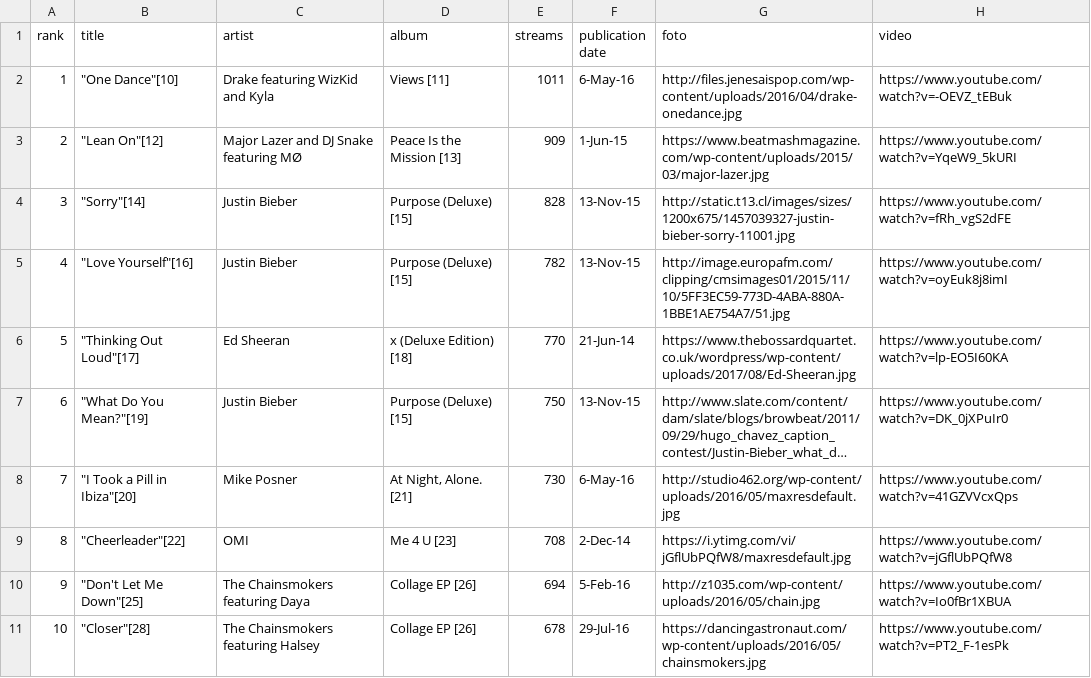
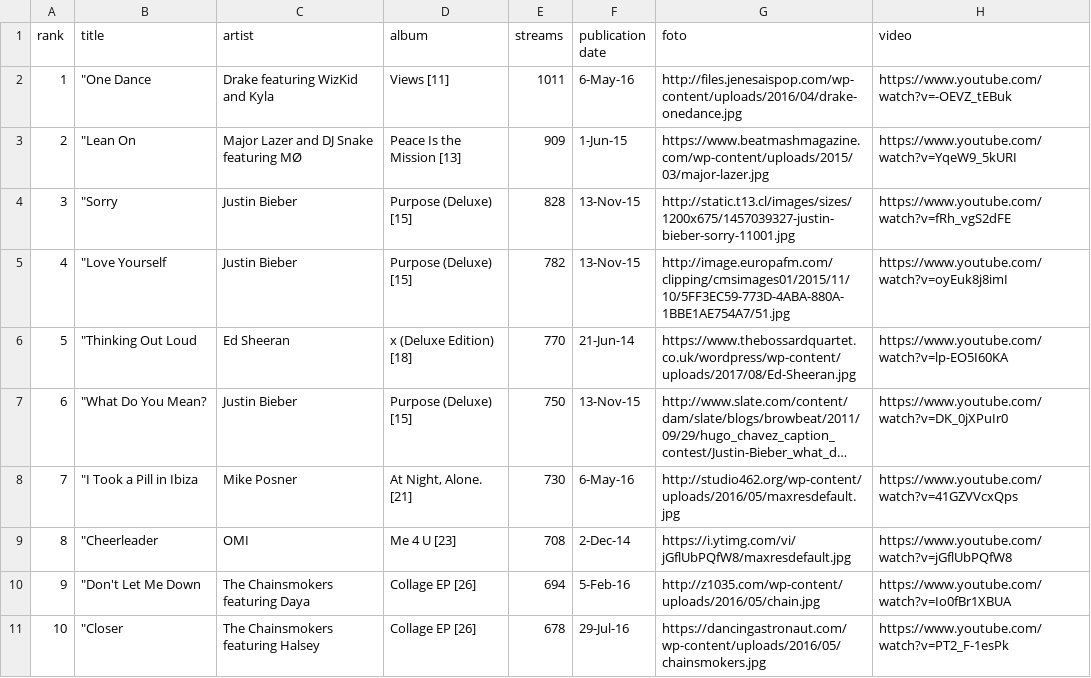
Before and after one commit to graciacov/clase_12, a CSV file: data.csv, drawn as a sheet; long unchanged cells end in …; the diff names each change by its address in the sheet, - before the commit and + after, or states it on an @@ line.

Commit message:
Update data.csv

```diff
--- a/data.csv
+++ b/data.csv
-B2 (title): "One Dance"[10]
+B2 (title): "One Dance
-B3 (title): "Lean On"[12]
+B3 (title): "Lean On
-B4 (title): "Sorry"[14]
+B4 (title): "Sorry
-B5 (title): "Love Yourself"[16]
+B5 (title): "Love Yourself
-B6 (title): "Thinking Out Loud"[17]
+B6 (title): "Thinking Out Loud
-B7 (title): "What Do You Mean?"[19]
+B7 (title): "What Do You Mean?
-B8 (title): "I Took a Pill in Ibiza"[20]
+B8 (title): "I Took a Pill in Ibiza
-B9 (title): "Cheerleader"[22]
+B9 (title): "Cheerleader
-B10 (title): "Don't Let Me Down"[25]
+B10 (title): "Don't Let Me Down
-B11 (title): "Closer"[28]
+B11 (title): "Closer
```
